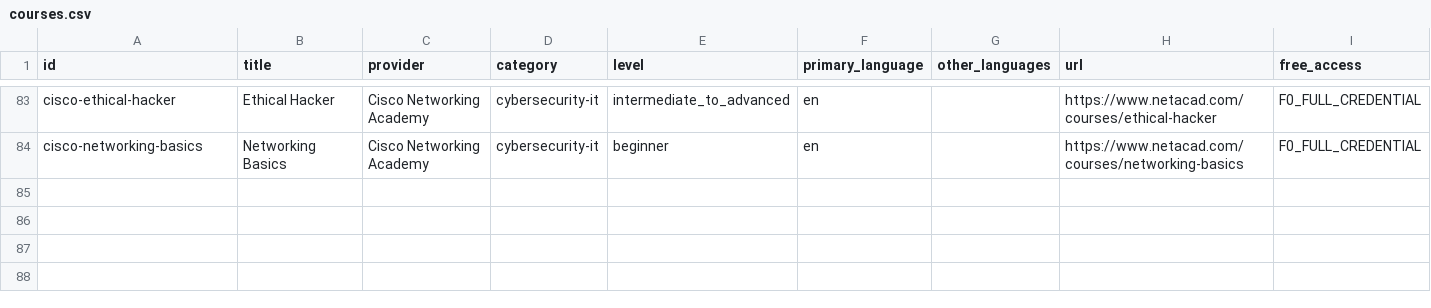
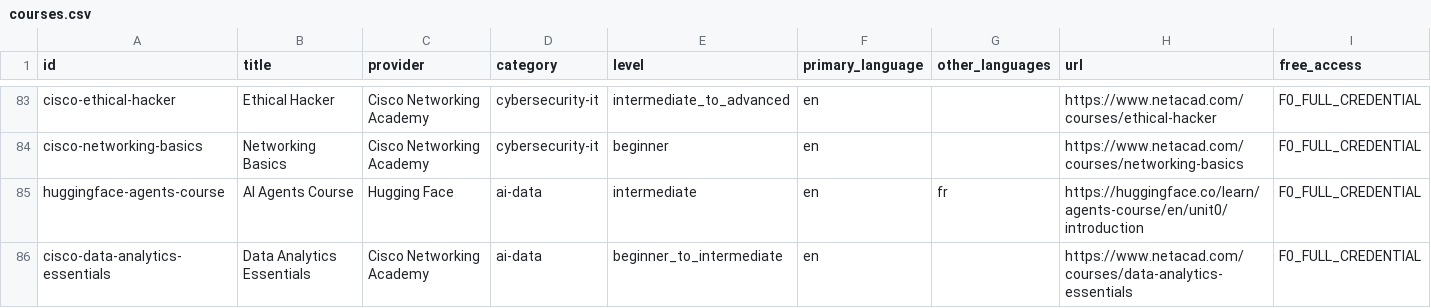
Before and after one commit to Blackspirits/open-learning-index, a CSV file: data/courses.csv, drawn as a sheet; only a part is shown, gaps mark what is left out; rows hold the shown columns only; the diff names each change by its address in the sheet, - before the commit and + after, or states it on an @@ line.

Commit message:
data: regenerate canonical CSV

```diff
--- a/data/courses.csv
+++ b/data/courses.csv
+row 85: huggingface-agents-course | AI Agents Course | Hugging Face | ai-data | intermediate | en | fr | https://huggingface.co/learn/agents-course/en/unit0/introduction | F0_FULL_CREDENTIAL
+row 86: cisco-data-analytics-essentials | Data Analytics Essentials | Cisco Networking Academy | ai-data | beginner_to_intermediate | en |  | https://www.netacad.com/courses/data-analytics-essentials | F0_FULL_CREDENTIAL
```
